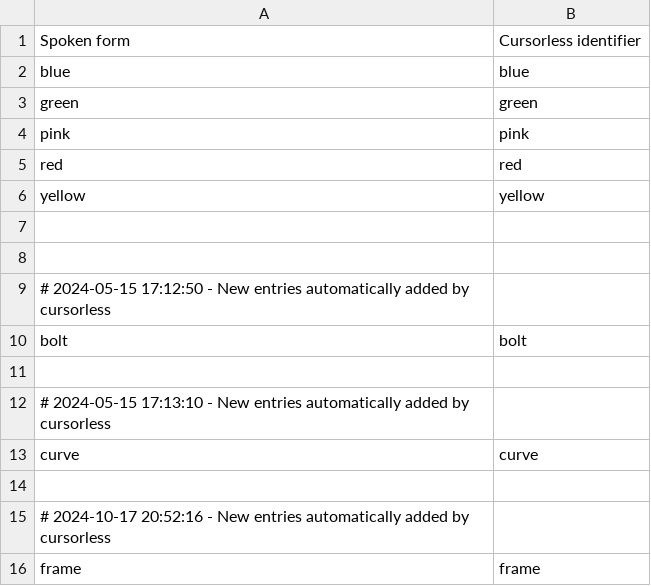
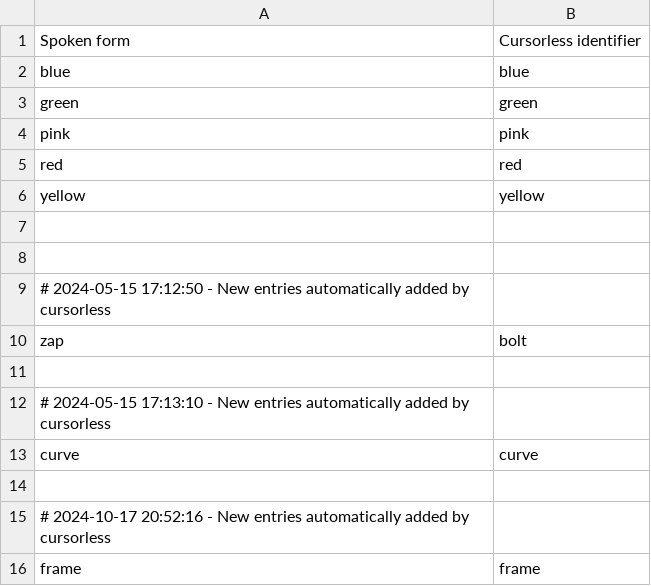
Before and after one commit to jaresty/mac-dotfiles, a CSV file: cursorless-settings/hat_styles.csv, drawn as a sheet.

Commit message:
Change cursorless hat name because I'm using bolt for something else

```diff
--- a/cursorless-settings/hat_styles.csv
+++ b/cursorless-settings/hat_styles.csv
@@ -9,3 +9,3 @@ yellow, yellow
 # 2024-05-15 17:12:50 - New entries automatically added by cursorless
-bolt, bolt
+zap, bolt
 
```
